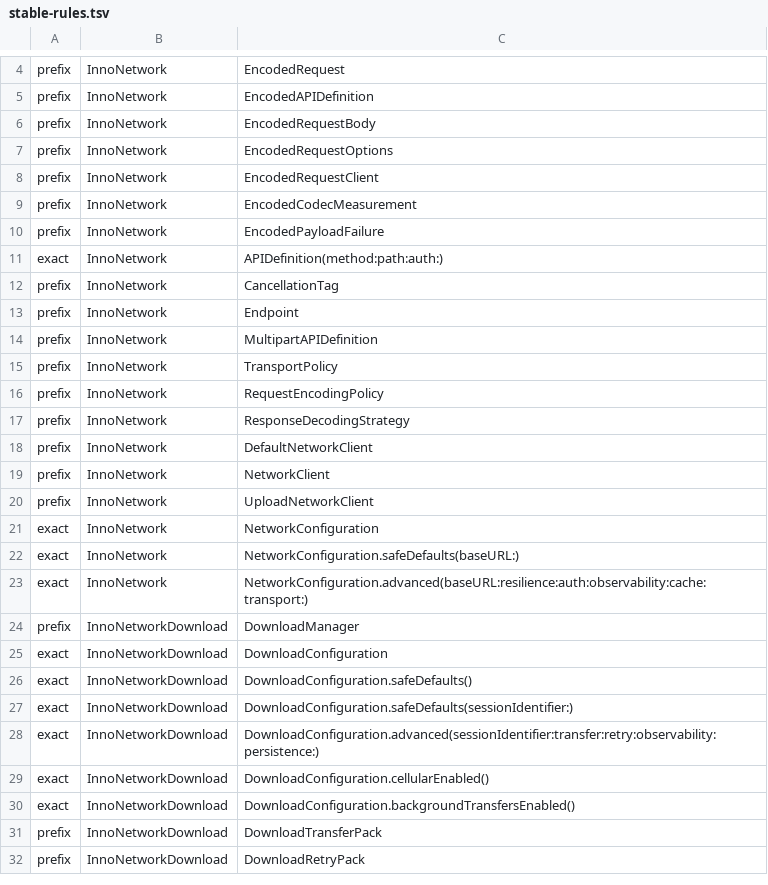
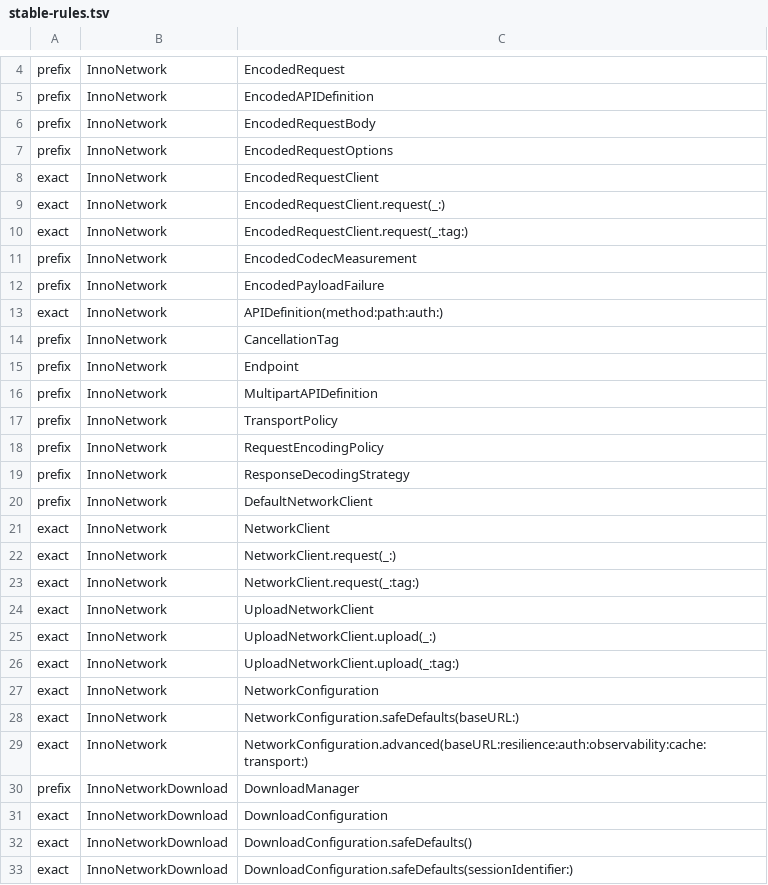
Before and after one commit to InnoSquadCorp/InnoNetwork, a TSV file: Scripts/symbols/stable-rules.tsv, drawn as a sheet; only a part is shown, gaps mark what is left out; the shorter side is filled out with more unchanged rows.

```diff
--- a/Scripts/symbols/stable-rules.tsv
+++ b/Scripts/symbols/stable-rules.tsv
@@ -7,3 +7,5 @@ prefix	InnoNetwork	EncodedRequestBody
 prefix	InnoNetwork	EncodedRequestOptions
-prefix	InnoNetwork	EncodedRequestClient
+exact	InnoNetwork	EncodedRequestClient
+exact	InnoNetwork	EncodedRequestClient.request(_:)
+exact	InnoNetwork	EncodedRequestClient.request(_:tag:)
 prefix	InnoNetwork	EncodedCodecMeasurement
@@ -18,4 +20,8 @@ prefix	InnoNetwork	ResponseDecodingStrategy
 prefix	InnoNetwork	DefaultNetworkClient
-prefix	InnoNetwork	NetworkClient
-prefix	InnoNetwork	UploadNetworkClient
+exact	InnoNetwork	NetworkClient
+exact	InnoNetwork	NetworkClient.request(_:)
+exact	InnoNetwork	NetworkClient.request(_:tag:)
+exact	InnoNetwork	UploadNetworkClient
+exact	InnoNetwork	UploadNetworkClient.upload(_:)
+exact	InnoNetwork	UploadNetworkClient.upload(_:tag:)
 exact	InnoNetwork	NetworkConfiguration
```
Also changed, not shown: Scripts/symbols/budgets.tsv, 18 other files.
